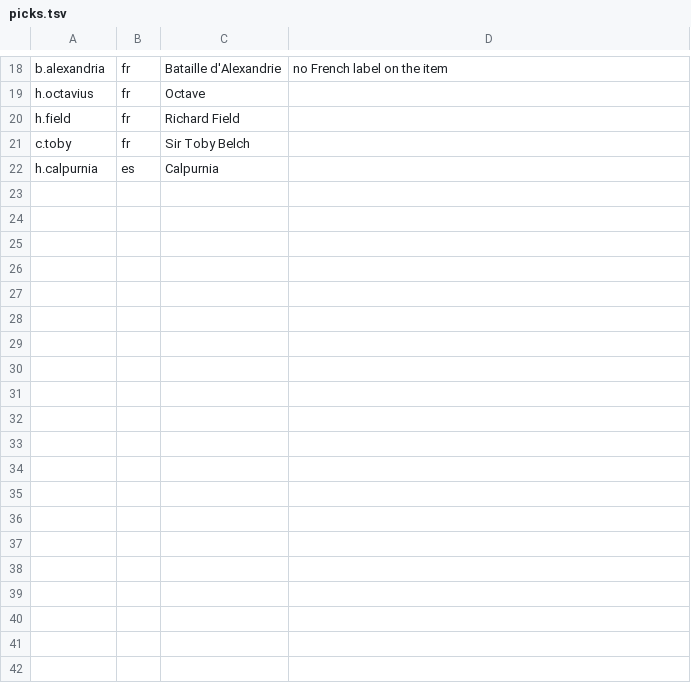
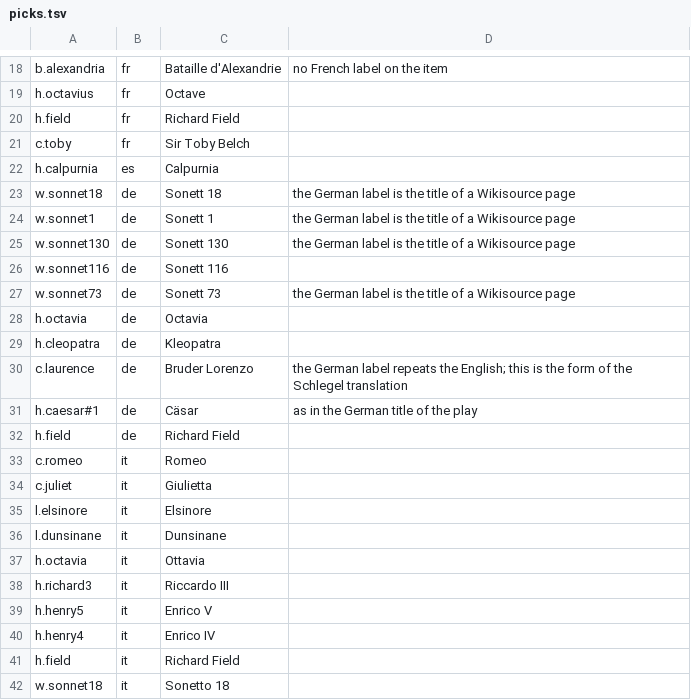
Before and after one commit to dcharlot65-personal/inspired-mile-web, a TSV file: scripts/lang-content/picks.tsv, drawn as a sheet; only a part is shown, gaps mark what is left out; the diff covers the shown part only.

```diff
--- a/scripts/lang-content/picks.tsv
+++ b/scripts/lang-content/picks.tsv
@@ -22 +22,21 @@ c.toby	fr	Sir Toby Belch
 h.calpurnia	es	Calpurnia
+w.sonnet18	de	Sonett 18	the German label is the title of a Wikisource page
+w.sonnet1	de	Sonett 1	the German label is the title of a Wikisource page
+w.sonnet130	de	Sonett 130	the German label is the title of a Wikisource page
+w.sonnet116	de	Sonett 116
+w.sonnet73	de	Sonett 73	the German label is the title of a Wikisource page
+h.octavia	de	Octavia
+h.cleopatra	de	Kleopatra
+c.laurence	de	Bruder Lorenzo	the German label repeats the English; this is the form of the Schlegel translation
+h.caesar#1	de	Cäsar	as in the German title of the play
+h.field	de	Richard Field
+c.romeo	it	Romeo
+c.juliet	it	Giulietta
+l.elsinore	it	Elsinore
+l.dunsinane	it	Dunsinane
+h.octavia	it	Ottavia
+h.richard3	it	Riccardo III
+h.henry5	it	Enrico V
+h.henry4	it	Enrico IV
+h.field	it	Richard Field
+w.sonnet18	it	Sonetto 18
```
Also changed, not shown: 13 added rows elsewhere in this file, docs/language/data/content-names.tsv, 7 other files.
